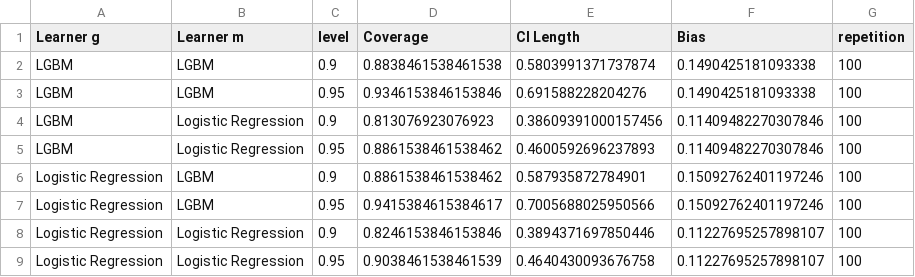
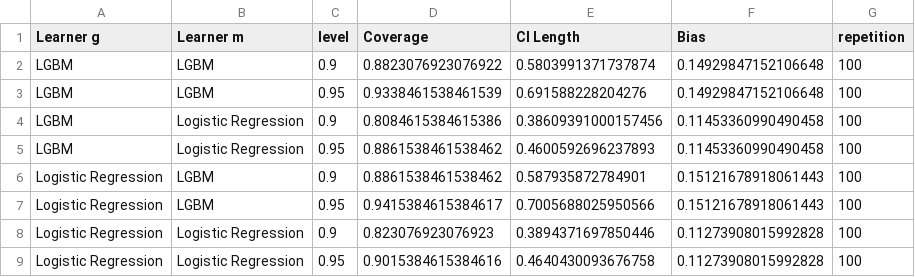
Before and after one commit to DoubleML/doubleml-coverage, a CSV file: results/irm/pq_coverage_pq0.csv, drawn as a sheet.

```diff
--- a/results/irm/pq_coverage_pq0.csv
+++ b/results/irm/pq_coverage_pq0.csv
@@ -1,9 +1,9 @@
 Learner g,Learner m,level,Coverage,CI Length,Bias,repetition
-LGBM,LGBM,0.9,0.8838461538461538,0.5803991371737874,0.1490425181093338,100
-LGBM,LGBM,0.95,0.9346153846153846,0.691588228204276,0.1490425181093338,100
-LGBM,Logistic Regression,0.9,0.813076923076923,0.38609391000157456,0.11409482270307846,100
-LGBM,Logistic Regression,0.95,0.8861538461538462,0.4600592696237893,0.11409482270307846,100
-Logistic Regression,LGBM,0.9,0.8861538461538462,0.587935872784901,0.15092762401197246,100
-Logistic Regression,LGBM,0.95,0.9415384615384617,0.7005688025950566,0.15092762401197246,100
-Logistic Regression,Logistic Regression,0.9,0.8246153846153846,0.3894371697850446,0.11227695257898107,100
-Logistic Regression,Logistic Regression,0.95,0.9038461538461539,0.4640430093676758,0.11227695257898107,100
+LGBM,LGBM,0.9,0.8823076923076922,0.5803991371737874,0.14929847152106648,100
+LGBM,LGBM,0.95,0.9338461538461539,0.691588228204276,0.14929847152106648,100
+LGBM,Logistic Regression,0.9,0.8084615384615386,0.38609391000157456,0.11453360990490458,100
+LGBM,Logistic Regression,0.95,0.8861538461538462,0.4600592696237893,0.11453360990490458,100
+Logistic Regression,LGBM,0.9,0.8861538461538462,0.587935872784901,0.15121678918061443,100
+Logistic Regression,LGBM,0.95,0.9415384615384617,0.7005688025950566,0.15121678918061443,100
+Logistic Regression,Logistic Regression,0.9,0.823076923076923,0.3894371697850446,0.11273908015992828,100
+Logistic Regression,Logistic Regression,0.95,0.9015384615384616,0.4640430093676758,0.11273908015992828,100
```
Also changed, not shown: results/irm/pq_coverage_pq1.csv, results/irm/pq_coverage_qte.csv, 1 other file.
